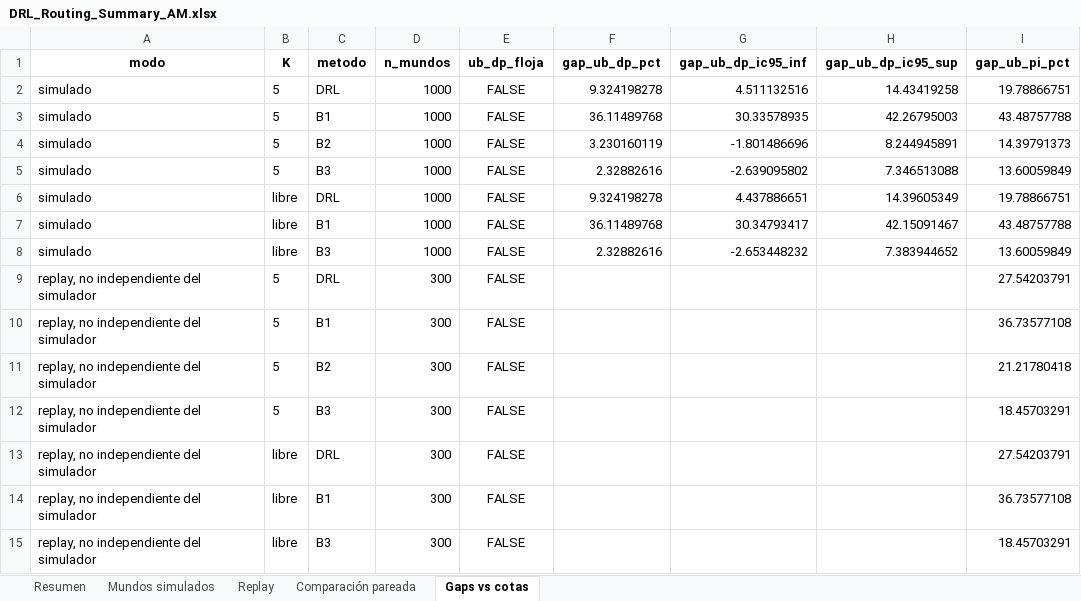
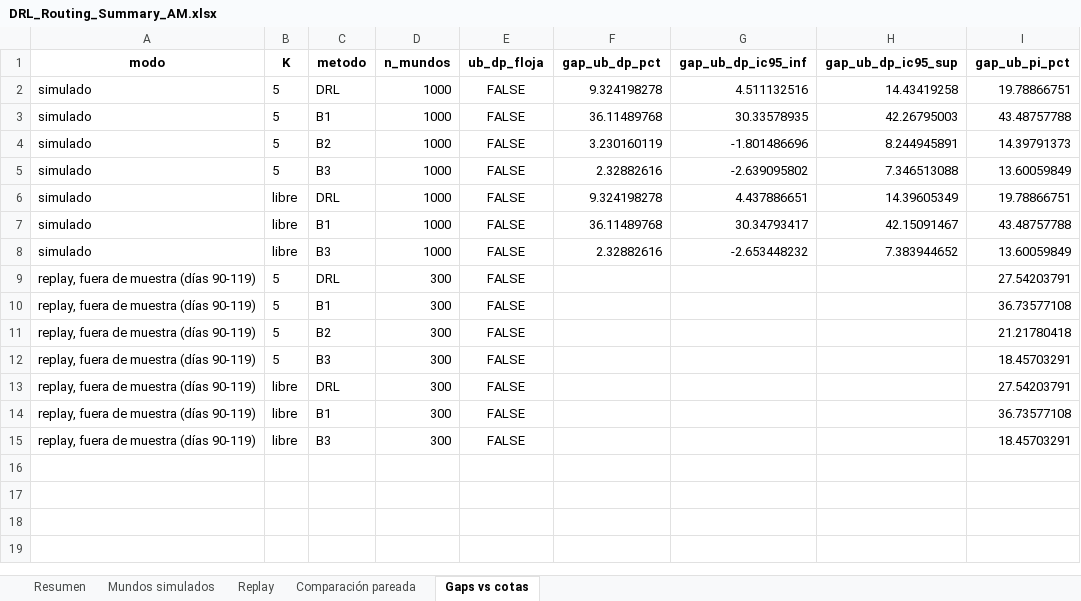
Before and after one commit to aptafur230701/Routing_Pricing_V2, an Excel workbook: results/10nodes_control_s42/DRL_Routing_Summary_AM.xlsx, sheet Gaps vs cotas, drawn as a sheet; only a part is shown; values as stored, in another font and other column widths than the file's, no borders; the diff names each change by its address in the sheet, - before the commit and + after, or states it on an @@ line.

```diff
--- a/results/10nodes_control_s42/DRL_Routing_Summary_AM.xlsx (sheet Gaps vs cotas)
+++ b/results/10nodes_control_s42/DRL_Routing_Summary_AM.xlsx (sheet Gaps vs cotas)
-A9:A15 (modo): replay, no independiente del simulador
+A9:A15 (modo): replay, fuera de muestra (días 90-119)
```
Also changed, not shown: sheet Replay, sheet Comparación pareada, sheet Resumen, results/10nodes/DRL_Routing_Summary_AM.xlsx, results/10nodes/training_log_10nodes.xlsx, 47 other files.
